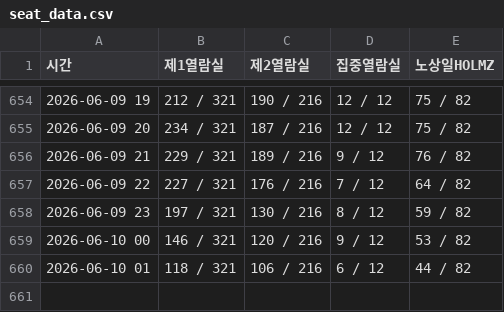
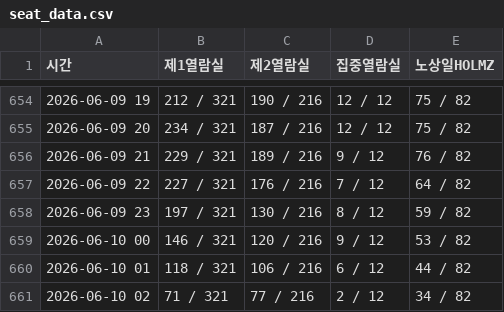
Before and after one commit to seseminy/TensorProgramming, a CSV file: seat_data.csv, drawn as a sheet; only a part is shown, gaps mark what is left out; the diff names each change by its address in the sheet, - before the commit and + after, or states it on an @@ line.

```diff
--- a/seat_data.csv
+++ b/seat_data.csv
+row 661: 2026-06-10 02 | 71 / 321 | 77 / 216 | 2 / 12 | 34 / 82
```
